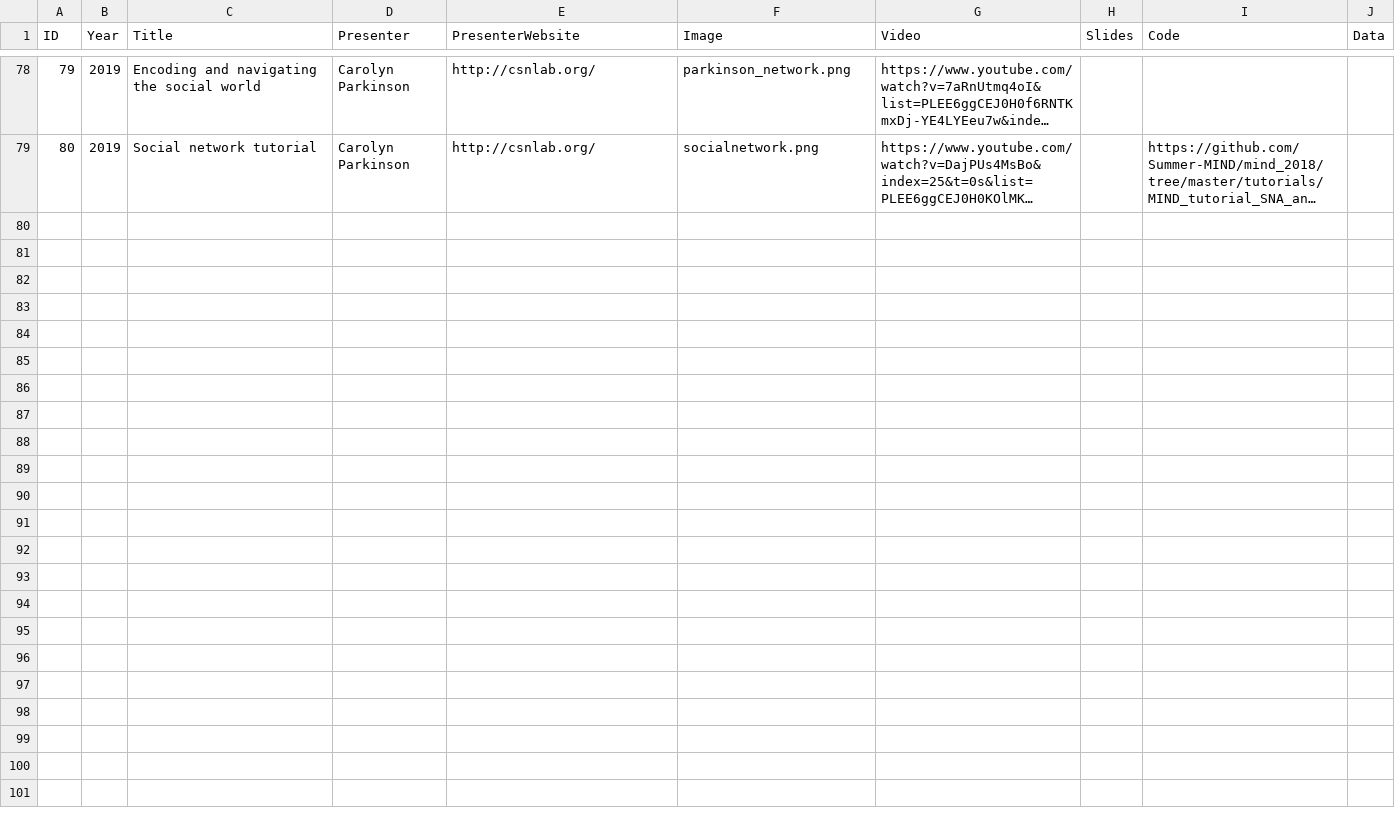
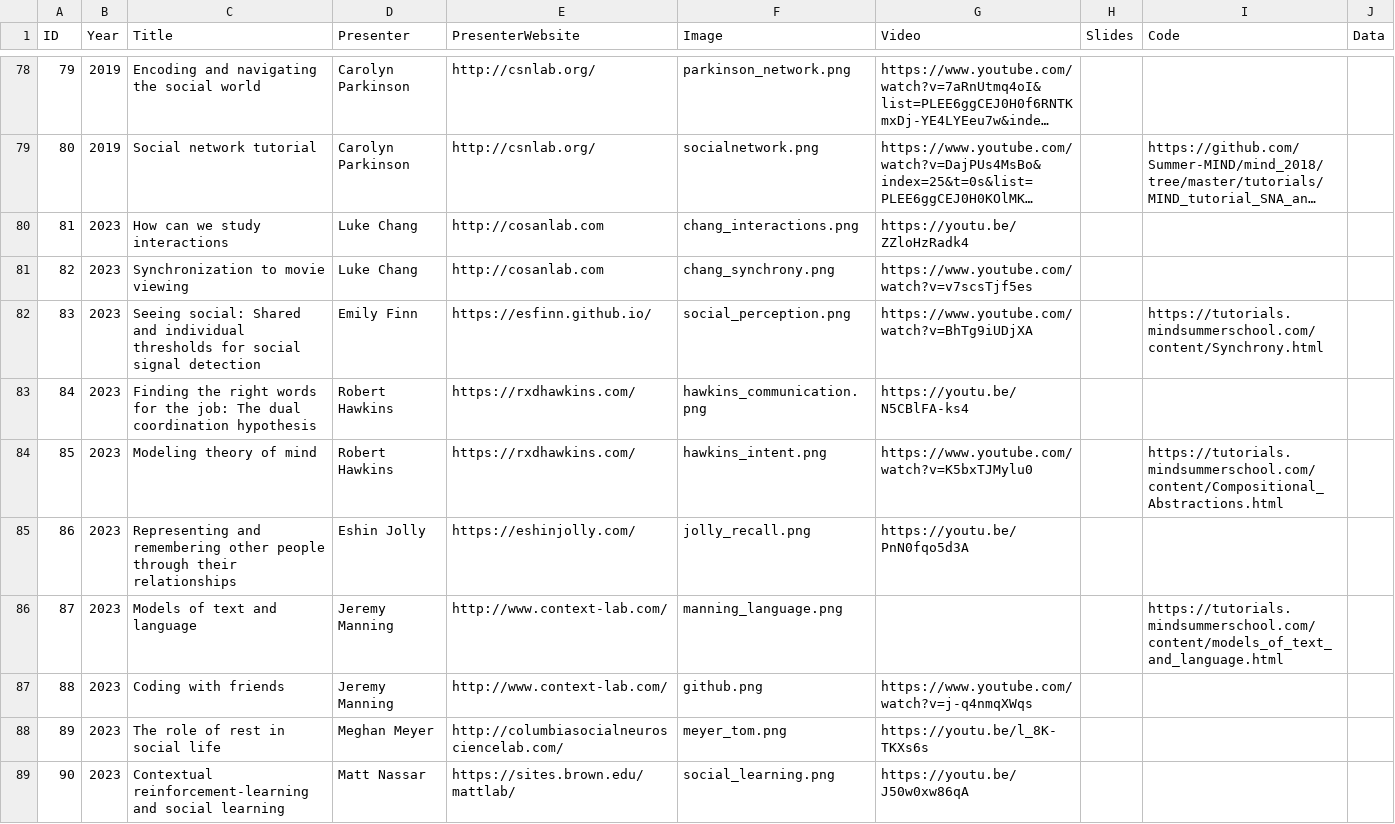
Before and after one commit to Summer-MIND/Summer-MIND.github.io, a CSV file: _data/previous.csv, drawn as a sheet; only a part is shown, gaps mark what is left out; long unchanged cells end in …; the diff covers the shown part only; the diff names each change by its address in the sheet, - before the commit and + after, or states it on an @@ line.

Commit message:
update interacting minds

```diff
--- a/_data/previous.csv
+++ b/_data/previous.csv
+row 80: 81 | 2023 | How can we study interactions | Luke Chang | http://cosanlab.com | chang_interactions.png | https://youtu.be/ZZloHzRadk4
+row 81: 82 | 2023 | Synchronization to movie viewing | Luke Chang | http://cosanlab.com | chang_synchrony.png | https://www.youtube.com/watch?v=v7scsTjf5es
+row 82: 83 | 2023 | Seeing social: Shared and individual thresholds for social signal detection | Emily Finn | https://esfinn.github.io/ | social_perception.png | https://www.youtube.com/watch?v=BhTg9iUDjXA |  | https://tutorials.mindsummerschool.com/content/Synchrony.html
+row 83: 84 | 2023 | Finding the right words for the job: The dual coordination hypothesis | Robert Hawkins | https://rxdhawkins.com/ | hawkins_communication.png | https://youtu.be/N5CBlFA-ks4
+row 84: 85 | 2023 | Modeling theory of mind | Robert Hawkins | https://rxdhawkins.com/ | hawkins_intent.png | https://www.youtube.com/watch?v=K5bxTJMylu0 |  | https://tutorials.mindsummerschool.com/content/Compositional_Abstractions.html
+row 85: 86 | 2023 | Representing and remembering other people through their relationships | Eshin Jolly | https://eshinjolly.com/ | jolly_recall.png | https://youtu.be/PnN0fqo5d3A
+row 86: 87 | 2023 | Models of text and language | Jeremy Manning | http://www.context-lab.com/ | manning_language.png |  |  | https://tutorials.mindsummerschool.com/content/models_of_text_and_language.html
+row 87: 88 | 2023 | Coding with friends | Jeremy Manning | http://www.context-lab.com/ | github.png | https://www.youtube.com/watch?v=j-q4nmqXWqs
+row 88: 89 | 2023 | The role of rest in social life | Meghan Meyer | http://columbiasocialneurosciencelab.com/ | meyer_tom.png | https://youtu.be/l_8K-TKXs6s
+row 89: 90 | 2023 | Contextual reinforcement-learning and social learning | Matt Nassar | https://sites.brown.edu/mattlab/ | social_learning.png | https://youtu.be/J50w0xw86qA
```
Also changed, not shown: 10 added rows elsewhere in this file, _data/faculty.csv, _data/organizers.csv, 35 other files.
